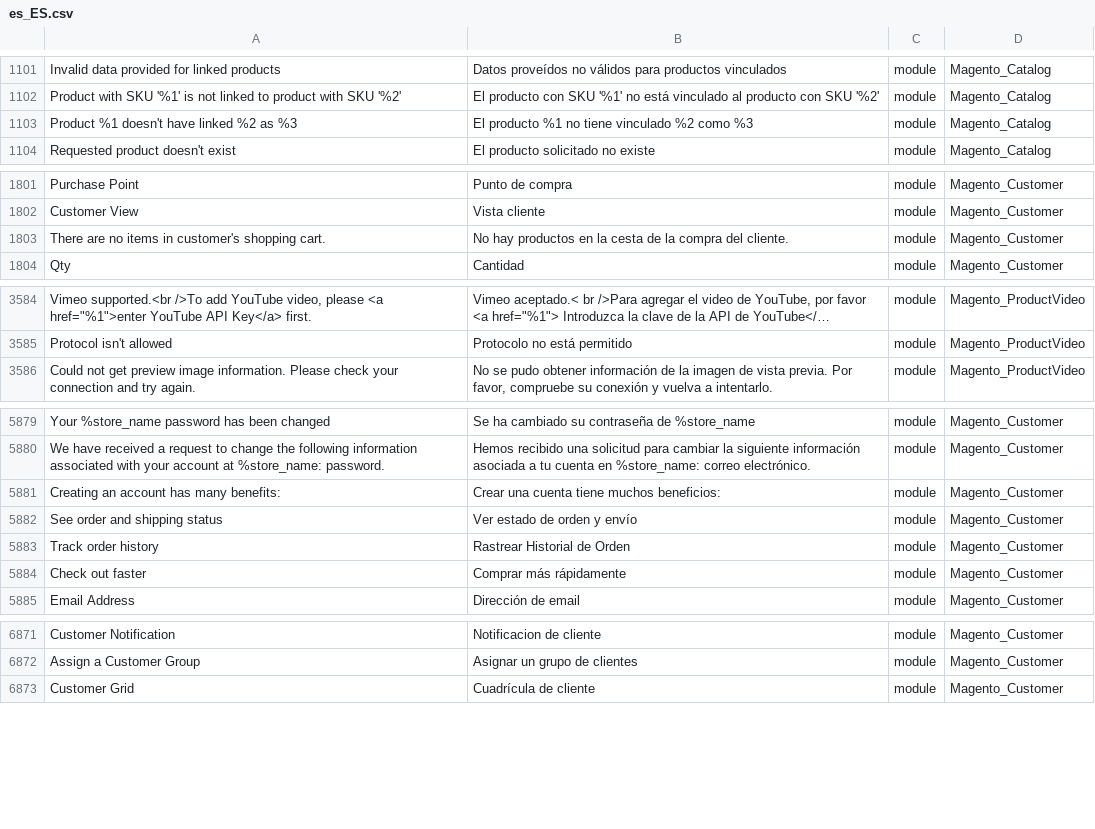
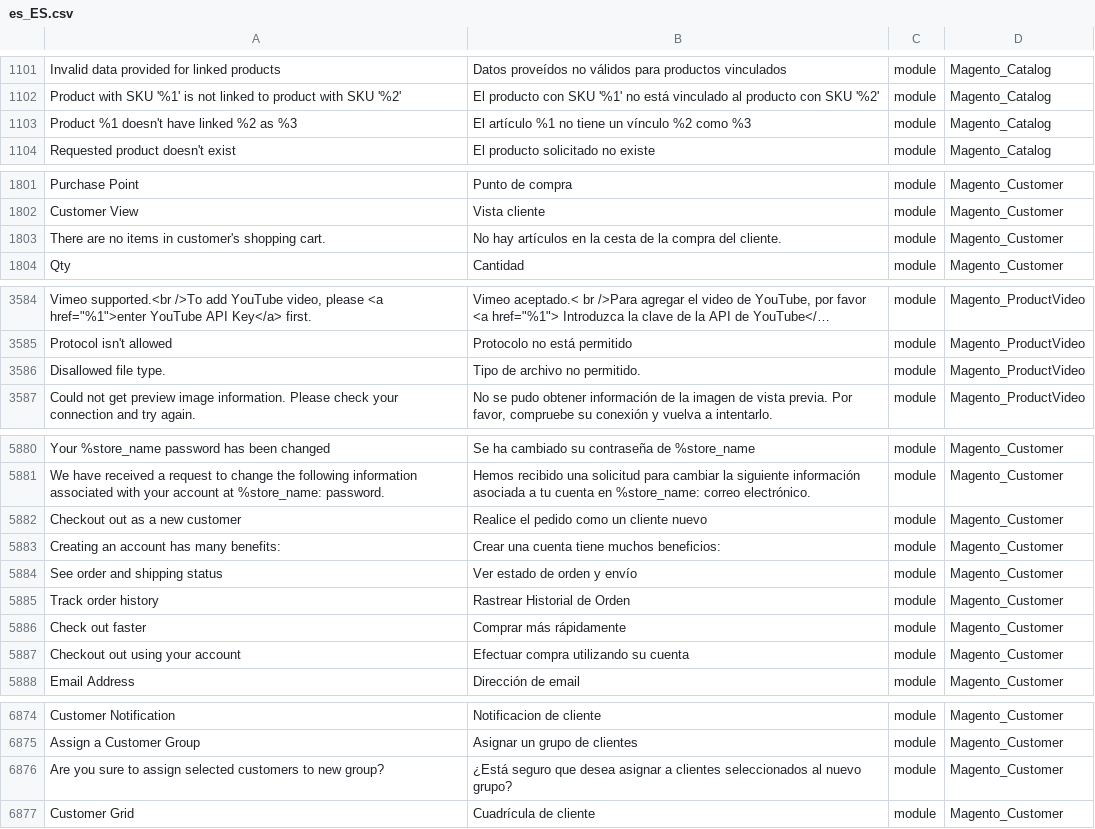
Before and after one commit to onestic/language_es_es, a CSV file: es_ES.csv, drawn as a sheet; only a part is shown, gaps mark what is left out; long unchanged cells end in …; the diff names each change by its address in the sheet, - before the commit and + after, or states it on an @@ line.

```diff
--- a/es_ES.csv
+++ b/es_ES.csv
-B1103: El producto %1 no tiene vinculado %2 como %3
+B1103: El artículo %1 no tiene un vínculo %2 como %3
-B1803: No hay productos en la…
+B1803: No hay artículos en la…
+row 3586: Disallowed file type. | Tipo de archivo no permitido. | module | Magento_ProductVideo
+row 5882: Checkout out as a new customer | Realice el pedido como un cliente nuevo | module | Magento_Customer
+row 5887: Checkout out using your account | Efectuar compra utilizando su cuenta | module | Magento_Customer
+row 6876: Are you sure to assign selected customers to new group? | ¿Está seguro que desea asignar a clientes seleccionados al nuevo grupo? | module | Magento_Customer
```
Also changed, not shown: 2 other files.
